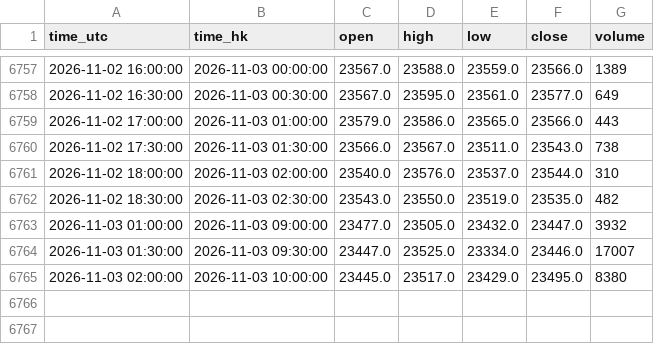
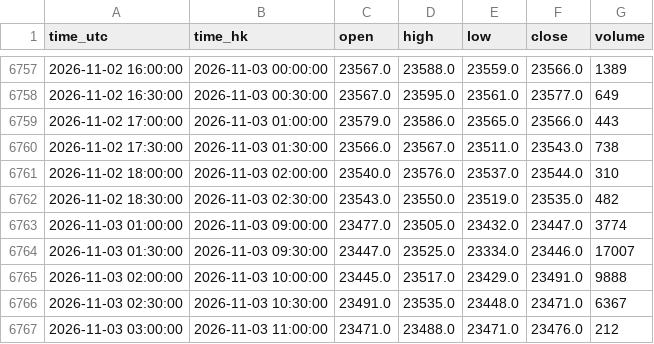
Before and after one commit to ronaldo8282/rs-us-daily, a CSV file: docs/tpo/data/HSIF_HKEX_HSI1_30m.csv, drawn as a sheet; only a part is shown, gaps mark what is left out.

Commit message:
HSIF live 30m: session 2026-11-03 through 11:00 HKT (4 bars)

```diff
--- a/docs/tpo/data/HSIF_HKEX_HSI1_30m.csv
+++ b/docs/tpo/data/HSIF_HKEX_HSI1_30m.csv
@@ -6762,4 +6762,6 @@ time_utc,time_hk,open,high,low,close,volume
 2026-11-02 18:30:00,2026-11-03 02:30:00,23543.0,23550.0,23519.0,23535.0,482
-2026-11-03 01:00:00,2026-11-03 09:00:00,23477.0,23505.0,23432.0,23447.0,3932
+2026-11-03 01:00:00,2026-11-03 09:00:00,23477.0,23505.0,23432.0,23447.0,3774
 2026-11-03 01:30:00,2026-11-03 09:30:00,23447.0,23525.0,23334.0,23446.0,17007
-2026-11-03 02:00:00,2026-11-03 10:00:00,23445.0,23517.0,23429.0,23495.0,8380
+2026-11-03 02:00:00,2026-11-03 10:00:00,23445.0,23517.0,23429.0,23491.0,9888
+2026-11-03 02:30:00,2026-11-03 10:30:00,23491.0,23535.0,23448.0,23471.0,6367
+2026-11-03 03:00:00,2026-11-03 11:00:00,23471.0,23488.0,23471.0,23476.0,212
```
Also changed, not shown: 1 other file.
